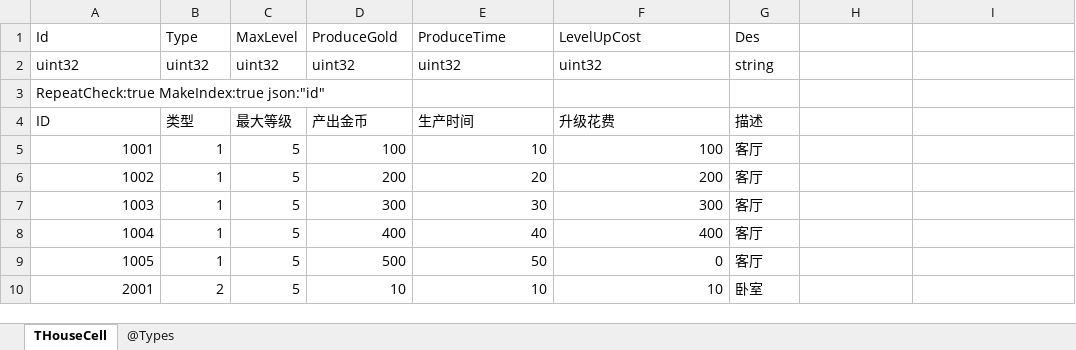
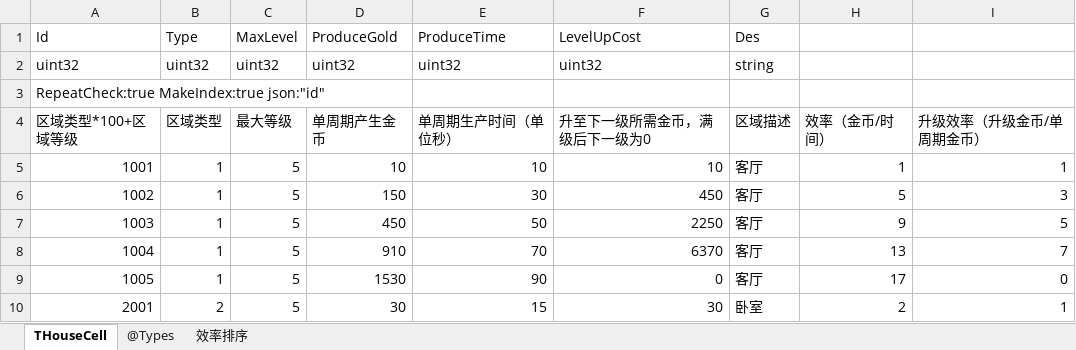
Before and after one commit to gaozhengshuang/texaspoker, an Excel workbook: docs/excel/THouseCell.xlsx, sheet THouseCell, drawn as a sheet; only a part is shown; values as stored, in another font and other column widths than the file's, no borders; removed rows and columns are numbered as before the commit, all else as after; the diff covers the shown part only; the diff names each change by its address in the sheet, - before the commit and + after, or states it on an @@ line.

```diff
--- a/docs/excel/THouseCell.xlsx (sheet THouseCell)
+++ b/docs/excel/THouseCell.xlsx (sheet THouseCell)
+sheet tab: 效率排序
-row 4: ID | 类型 | 最大等级 | 产出金币 | 生产时间 | 升级花费 | 描述
+row 4: 区域类型*100+区域等级 | 区域类型 | 最大等级 | 单周期产生金币 | 单周期生产时间（单位秒） | 升至下一级所需金币，满级后下一级为0 | 区域描述 | 效率（金币/时间） | 升级效率（升级金币/单周期金币）
-D5 (ProduceGold): 100
+D5 (ProduceGold): 10
-F5 (LevelUpCost): 100
+F5 (LevelUpCost): 10
-H5: (empty)
+H5: 1
-I5: (empty)
+I5: 1
-D6 (ProduceGold): 200
+D6 (ProduceGold): 150
-E6 (ProduceTime): 20
+E6 (ProduceTime): 30
-F6 (LevelUpCost): 200
+F6 (LevelUpCost): 450
-H6: (empty)
+H6: 5
-I6: (empty)
+I6: 3
-D7 (ProduceGold): 300
+D7 (ProduceGold): 450
-E7 (ProduceTime): 30
+E7 (ProduceTime): 50
-F7 (LevelUpCost): 300
+F7 (LevelUpCost): 2250
-H7: (empty)
+H7: 9
-I7: (empty)
+I7: 5
-D8 (ProduceGold): 400
+D8 (ProduceGold): 910
-E8 (ProduceTime): 40
+E8 (ProduceTime): 70
-F8 (LevelUpCost): 400
+F8 (LevelUpCost): 6370
-H8: (empty)
+H8: 13
-I8: (empty)
+I8: 7
-D9 (ProduceGold): 500
+D9 (ProduceGold): 1530
-E9 (ProduceTime): 50
+E9 (ProduceTime): 90
-H9: (empty)
+H9: 17
-I9: (empty)
+I9: 0
-D10 (ProduceGold): 10
+D10 (ProduceGold): 30
-E10 (ProduceTime): 10
+E10 (ProduceTime): 15
-F10 (LevelUpCost): 10
+F10 (LevelUpCost): 30
-H10: (empty)
+H10: 2
-I10: (empty)
+I10: 1
```
Also changed, not shown: 67 edited cells elsewhere in this sheet, docs/excel/THouse.xlsx.
